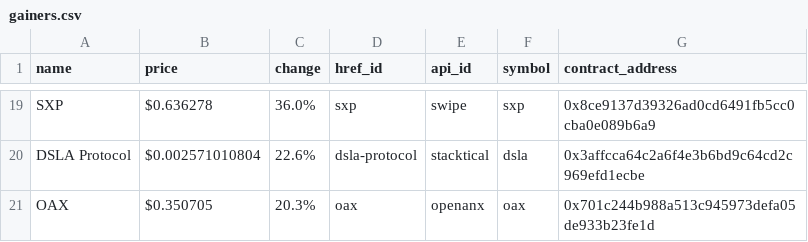
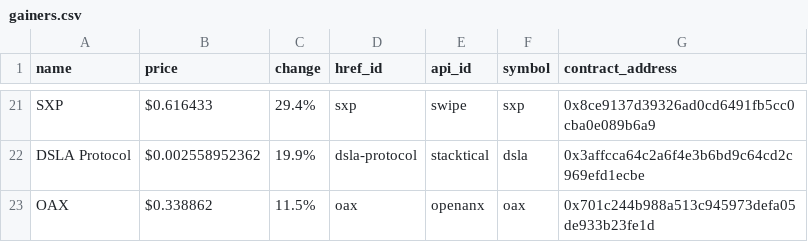
Before and after one commit to Drblessing/cryptocurrency-notifications, a CSV file: gcf/gainers.csv, drawn as a sheet; only a part is shown, gaps mark what is left out; addresses are those after the commit; the diff covers the shown part only; the diff names each change by its address in the sheet, - before the commit and + after, or states it on an @@ line.

```diff
--- a/gcf/gainers.csv
+++ b/gcf/gainers.csv
-B21 (price): $0.636278
+B21 (price): $0.616433
-C21 (change): 36.0%
+C21 (change): 29.4%
-B22 (price): $0.002571010804
+B22 (price): $0.002558952362
-C22 (change): 22.6%
+C22 (change): 19.9%
-B23 (price): $0.350705
+B23 (price): $0.338862
-C23 (change): 20.3%
+C23 (change): 11.5%
```
Also changed, not shown: 10 added rows, 8 removed rows and 16 edited cells elsewhere in this file, 10 other files.
